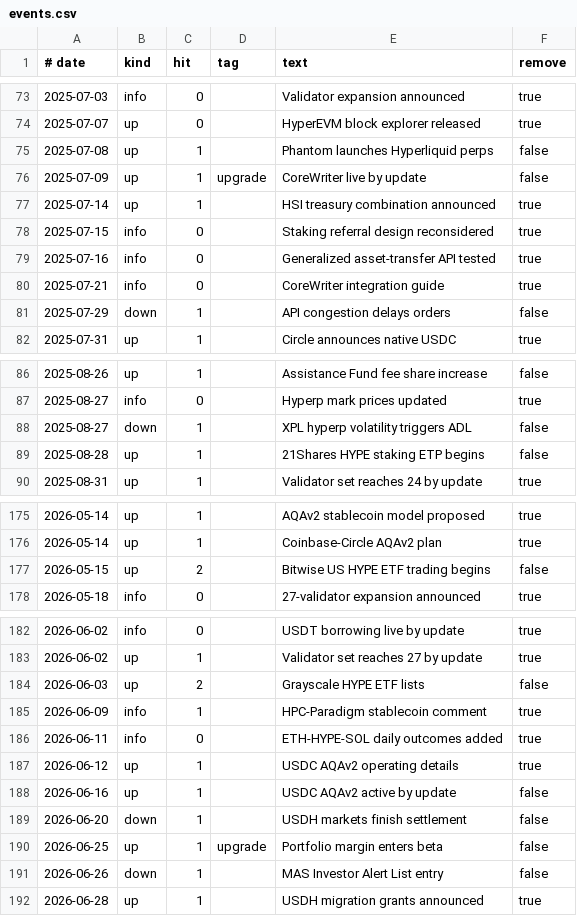
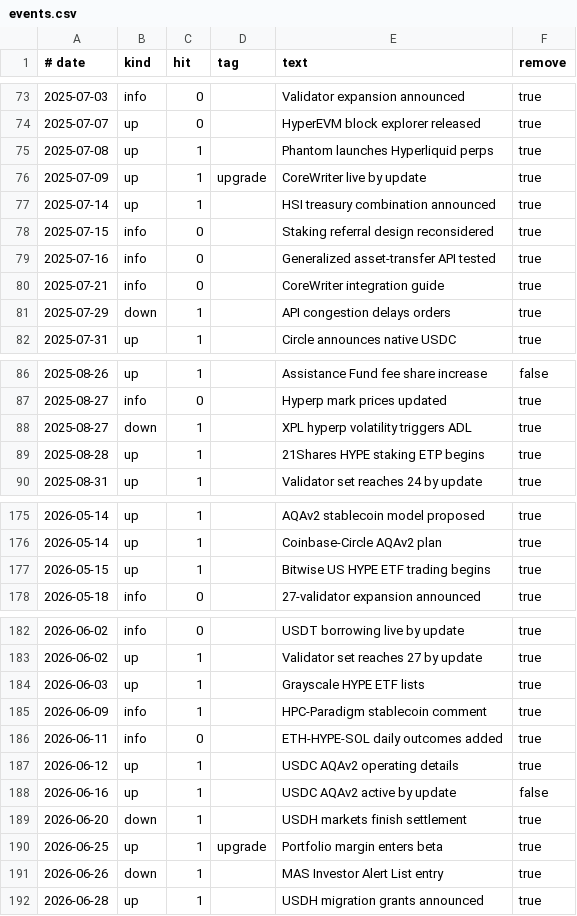
Before and after one commit to congminh12000/bao-tarot, a CSV file: bitcoin-chart-2020-2026/coins/HYPE/data/events.csv, drawn as a sheet; only a part is shown, gaps mark what is left out; the diff covers the shown part only.

Commit message:
feat(hype): retain material level-one milestones and apply approved grading

```diff
--- a/bitcoin-chart-2020-2026/coins/HYPE/data/events.csv
+++ b/bitcoin-chart-2020-2026/coins/HYPE/data/events.csv
@@ -74,4 +74,4 @@
 2025-07-07,up,0,,HyperEVM block explorer released,true
-2025-07-08,up,1,,Phantom launches Hyperliquid perps,false
-2025-07-09,up,1,upgrade,CoreWriter live by update,false
+2025-07-08,up,1,,Phantom launches Hyperliquid perps,true
+2025-07-09,up,1,upgrade,CoreWriter live by update,true
 2025-07-14,up,1,,HSI treasury combination announced,true
@@ -80,3 +80,3 @@
 2025-07-21,info,0,,CoreWriter integration guide,true
-2025-07-29,down,1,,API congestion delays orders,false
+2025-07-29,down,1,,API congestion delays orders,true
 2025-07-31,up,1,,Circle announces native USDC,true
@@ -87,4 +87,4 @@
 2025-08-27,info,0,,Hyperp mark prices updated,true
-2025-08-27,down,1,,XPL hyperp volatility triggers ADL,false
-2025-08-28,up,1,,21Shares HYPE staking ETP begins,false
+2025-08-27,down,1,,XPL hyperp volatility triggers ADL,true
+2025-08-28,up,1,,21Shares HYPE staking ETP begins,true
 2025-08-31,up,1,,Validator set reaches 24 by update,true
@@ -176,3 +176,3 @@
 2026-05-14,up,1,,Coinbase-Circle AQAv2 plan,true
-2026-05-15,up,2,,Bitwise US HYPE ETF trading begins,false
+2026-05-15,up,1,,Bitwise US HYPE ETF trading begins,true
 2026-05-18,info,0,,27-validator expansion announced,true
@@ -183,3 +183,3 @@
 2026-06-02,up,1,,Validator set reaches 27 by update,true
-2026-06-03,up,2,,Grayscale HYPE ETF lists,false
+2026-06-03,up,1,,Grayscale HYPE ETF lists,true
 2026-06-09,info,1,,HPC-Paradigm stablecoin comment,true
@@ -188,5 +188,5 @@
 2026-06-16,up,1,,USDC AQAv2 active by update,false
-2026-06-20,down,1,,USDH markets finish settlement,false
-2026-06-25,up,1,upgrade,Portfolio margin enters beta,false
-2026-06-26,down,1,,MAS Investor Alert List entry,false
+2026-06-20,down,1,,USDH markets finish settlement,true
+2026-06-25,up,1,upgrade,Portfolio margin enters beta,true
+2026-06-26,down,1,,MAS Investor Alert List entry,true
 2026-06-28,up,1,,USDH migration grants announced,true
```
Also changed, not shown: 17 edited cells elsewhere in this file, 6 other files.
